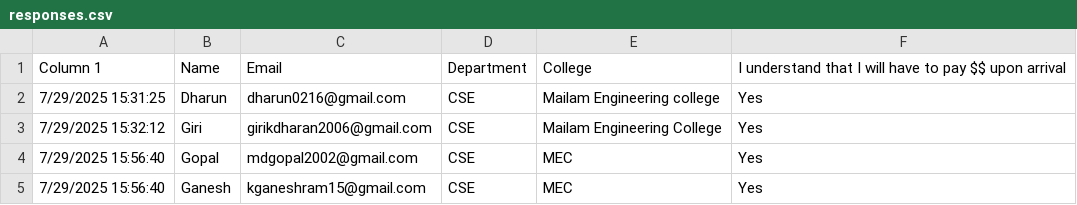
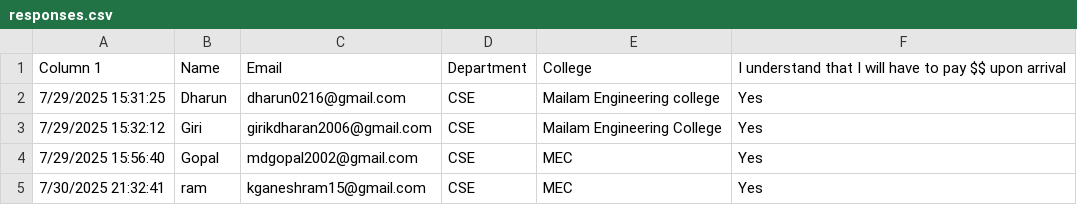
Before and after one commit to TechTitans2415/Symposium-app, a CSV file: responses.csv, drawn as a sheet.

```diff
--- a/responses.csv
+++ b/responses.csv
@@ -4,2 +4,2 @@ Column 1,Name,Email,Department,College,I understand that I will have to pay $$ u
 7/29/2025 15:56:40,Gopal,mdgopal2002@gmail.com,CSE,MEC,Yes
-7/29/2025 15:56:40,Ganesh,kganeshram15@gmail.com,CSE,MEC,Yes
+7/30/2025 21:32:41,ram,kganeshram15@gmail.com,CSE,MEC,Yes
```
